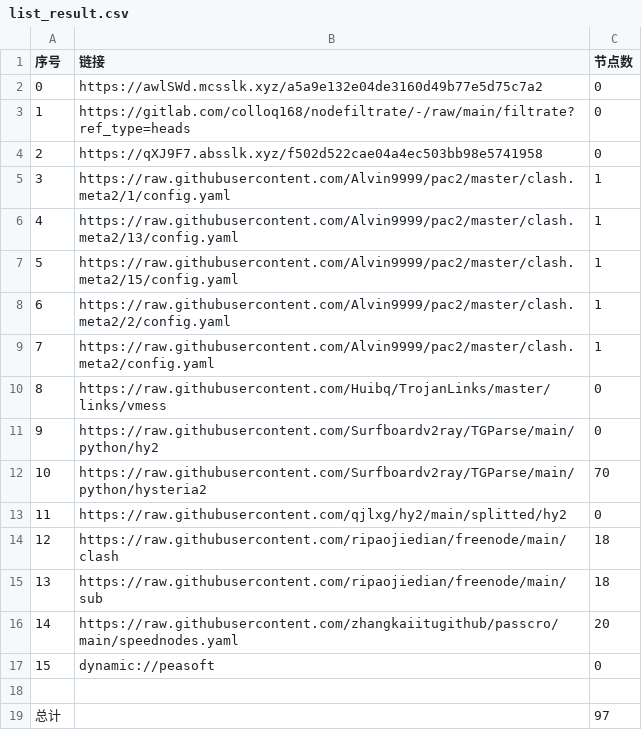
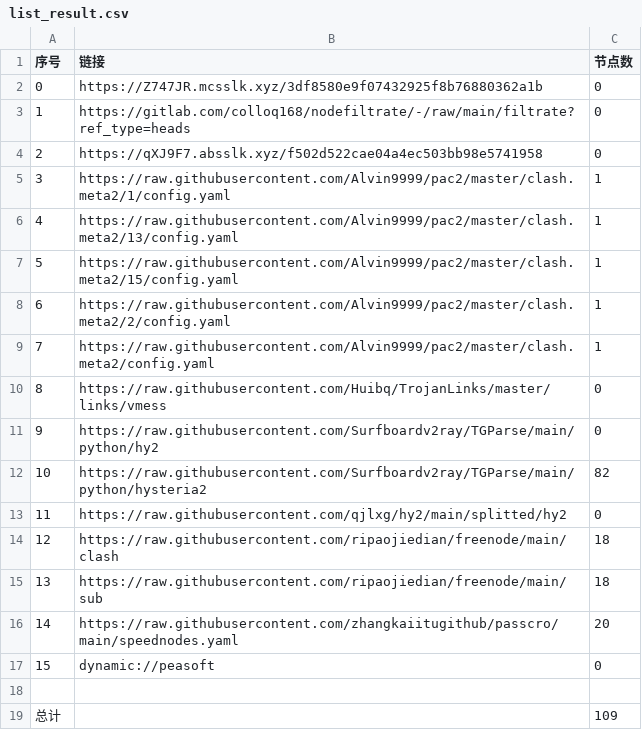
Before and after one commit to ileesen/AutoMergePublicNodes, a CSV file: list_result.csv, drawn as a sheet.

```diff
--- a/list_result.csv
+++ b/list_result.csv
@@ -1,3 +1,3 @@
 序号,链接,节点数
-0,https://awlSWd.mcsslk.xyz/a5a9e132e04de3160d49b77e5d75c7a2,0
+0,https://Z747JR.mcsslk.xyz/3df8580e9f07432925f8b76880362a1b,0
 1,https://gitlab.com/colloq168/nodefiltrate/-/raw/main/filtrate?ref_type=heads,0
@@ -11,3 +11,3 @@
 9,https://raw.githubusercontent.com/Surfboardv2ray/TGParse/main/python/hy2,0
-10,https://raw.githubusercontent.com/Surfboardv2ray/TGParse/main/python/hysteria2,70
+10,https://raw.githubusercontent.com/Surfboardv2ray/TGParse/main/python/hysteria2,82
 11,https://raw.githubusercontent.com/qjlxg/hy2/main/splitted/hy2,0
@@ -18,2 +18,2 @@
 
-总计,,97
+总计,,109
```
Also changed, not shown: 7 other files.
